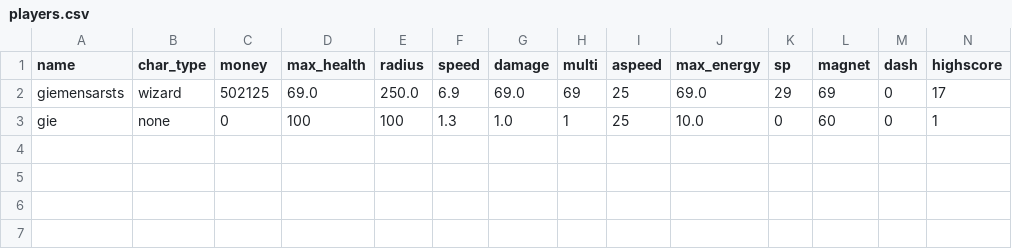
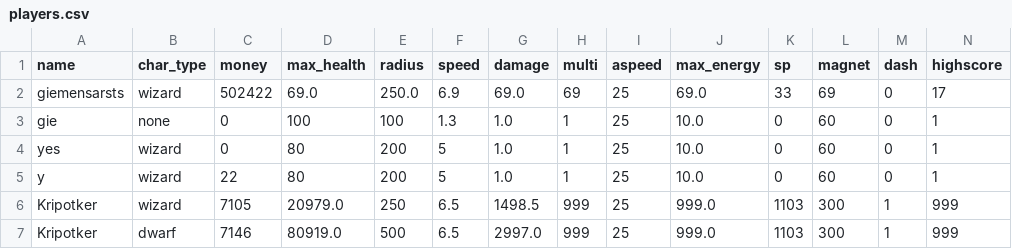
Before and after one commit to 24DP4KDzer/Incremental-Pulse-, a CSV file: data/players.csv, drawn as a sheet; only a part is shown; rows hold the shown columns only; the diff names each change by its address in the sheet, - before the commit and + after, or states it on an @@ line.

```diff
--- a/data/players.csv
+++ b/data/players.csv
-C2 (money): 502125
+C2 (money): 502422
-K2 (sp): 29
+K2 (sp): 33
+row 4: yes | wizard | 0 | 80 | 200 | 5 | 1.0 | 1 | 25 | 10.0 | 0 | 60 | 0 | 1
+row 5: y | wizard | 22 | 80 | 200 | 5 | 1.0 | 1 | 25 | 10.0 | 0 | 60 | 0 | 1
+row 6: Kripotker | wizard | 7105 | 20979.0 | 250 | 6.5 | 1498.5 | 999 | 25 | 999.0 | 1103 | 300 | 1 | 999
+row 7: Kripotker | dwarf | 7146 | 80919.0 | 500 | 6.5 | 2997.0 | 999 | 25 | 999.0 | 1103 | 300 | 1 | 999
```
Also changed, not shown: 2 other files.
